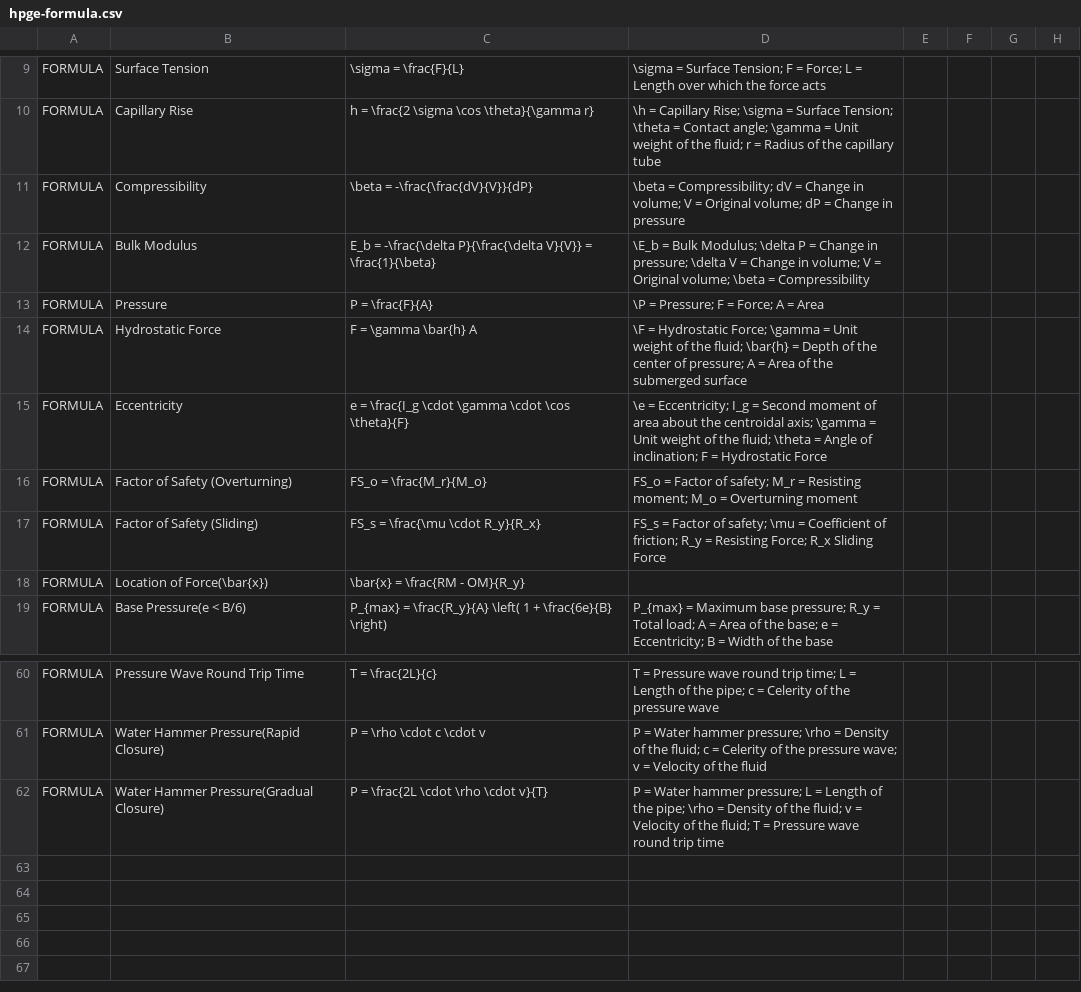
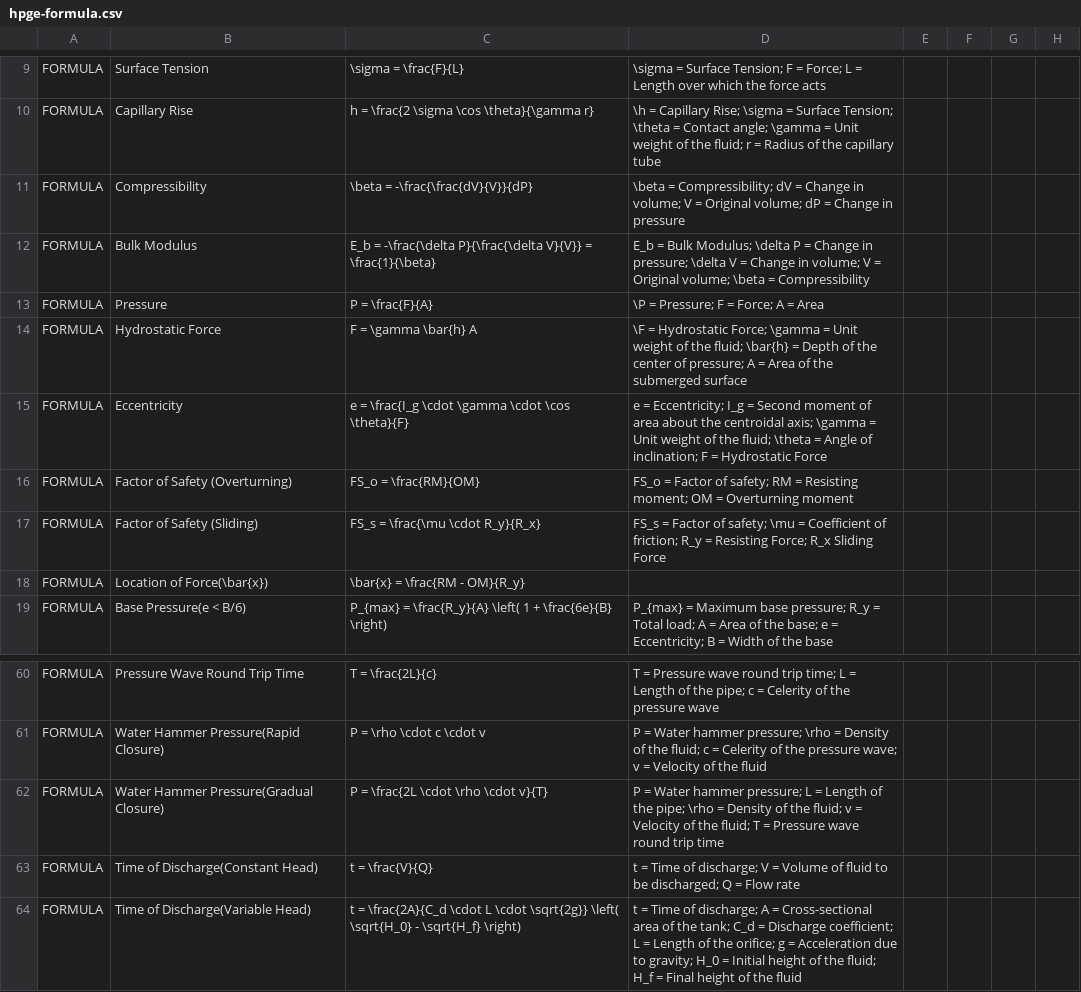
Before and after one commit to cavila-12/ca-learn, a CSV file: data/decks/hpge-formula.csv, drawn as a sheet; only a part is shown, gaps mark what is left out.

```diff
--- a/data/decks/hpge-formula.csv
+++ b/data/decks/hpge-formula.csv
@@ -11,7 +11,7 @@ FORMULA,Capillary Rise,"h = \frac{2 \sigma \cos \theta}{\gamma r}","\h = Capilla
 FORMULA,Compressibility,"\beta = -\frac{\frac{dV}{V}}{dP}","\beta = Compressibility; dV = Change in volume; V = Original volume; dP = Change in pressure"
-FORMULA,Bulk Modulus,"E_b = -\frac{\delta P}{\frac{\delta V}{V}} = \frac{1}{\beta}","\E_b = Bulk Modulus; \delta P = Change in pressure; \delta V = Change in volume; V = Original volume; \beta = Compressibility"
+FORMULA,Bulk Modulus,"E_b = -\frac{\delta P}{\frac{\delta V}{V}} = \frac{1}{\beta}","E_b = Bulk Modulus; \delta P = Change in pressure; \delta V = Change in volume; V = Original volume; \beta = Compressibility"
 FORMULA,Pressure,"P = \frac{F}{A}","\P = Pressure; F = Force; A = Area"
 FORMULA,Hydrostatic Force,"F = \gamma \bar{h} A","\F = Hydrostatic Force; \gamma = Unit weight of the fluid; \bar{h} = Depth of the center of pressure; A = Area of the submerged surface"
-FORMULA,Eccentricity,"e = \frac{I_g \cdot \gamma \cdot \cos \theta}{F}","\e = Eccentricity; I_g = Second moment of area about the centroidal axis; \gamma = Unit weight of the fluid; \theta = Angle of inclination; F = Hydrostatic Force"
-FORMULA,Factor of Safety (Overturning),"FS_o = \frac{M_r}{M_o}","FS_o = Factor of safety; M_r = Resisting moment; M_o = Overturning moment"
+FORMULA,Eccentricity,"e = \frac{I_g \cdot \gamma \cdot \cos \theta}{F}","e = Eccentricity; I_g = Second moment of area about the centroidal axis; \gamma = Unit weight of the fluid; \theta = Angle of inclination; F = Hydrostatic Force"
+FORMULA,Factor of Safety (Overturning),"FS_o = \frac{RM}{OM}","FS_o = Factor of safety; RM = Resisting moment; OM = Overturning moment"
 FORMULA,Factor of Safety (Sliding),"FS_s = \frac{\mu \cdot R_y}{R_x}","FS_s = Factor of safety; \mu = Coefficient of friction; R_y = Resisting Force; R_x Sliding Force"
@@ -62 +62,3 @@ FORMULA,Water Hammer Pressure(Rapid Closure),"P = \rho \cdot c \cdot v","P = Wat
 FORMULA,Water Hammer Pressure(Gradual Closure),"P = \frac{2L \cdot \rho \cdot v}{T}","P = Water hammer pressure; L = Length of the pipe; \rho = Density of the fluid; v = Velocity of the fluid; T = Pressure wave round trip time"
+FORMULA,Time of Discharge(Constant Head),"t = \frac{V}{Q}","t = Time of discharge; V = Volume of fluid to be discharged; Q = Flow rate"
+FORMULA,Time of Discharge(Variable Head),"t = \frac{2A}{C_d \cdot L \cdot \sqrt{2g}} \left( \sqrt{H_0} - \sqrt{H_f} \right)","t = Time of discharge; A = Cross-sectional area of the tank; C_d = Discharge coefficient; L = Length of the orifice; g = Acceleration due to gravity; H_0 = Initial height of the fluid; H_f = Final height of the fluid"
```
Also changed, not shown: 13 other files.
